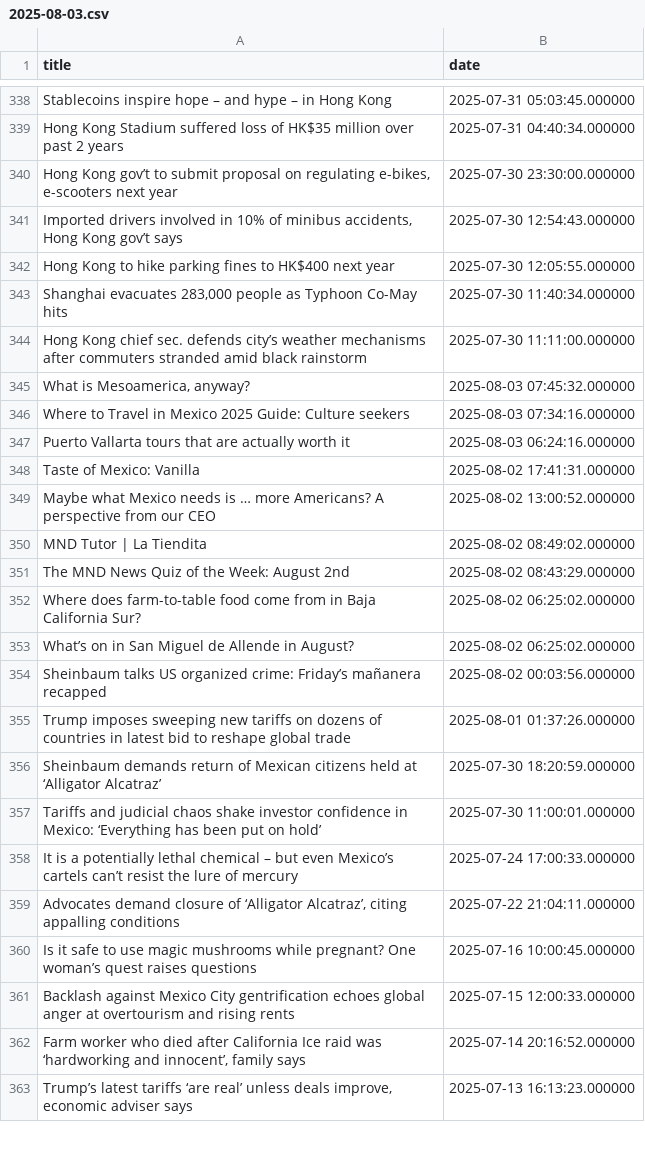
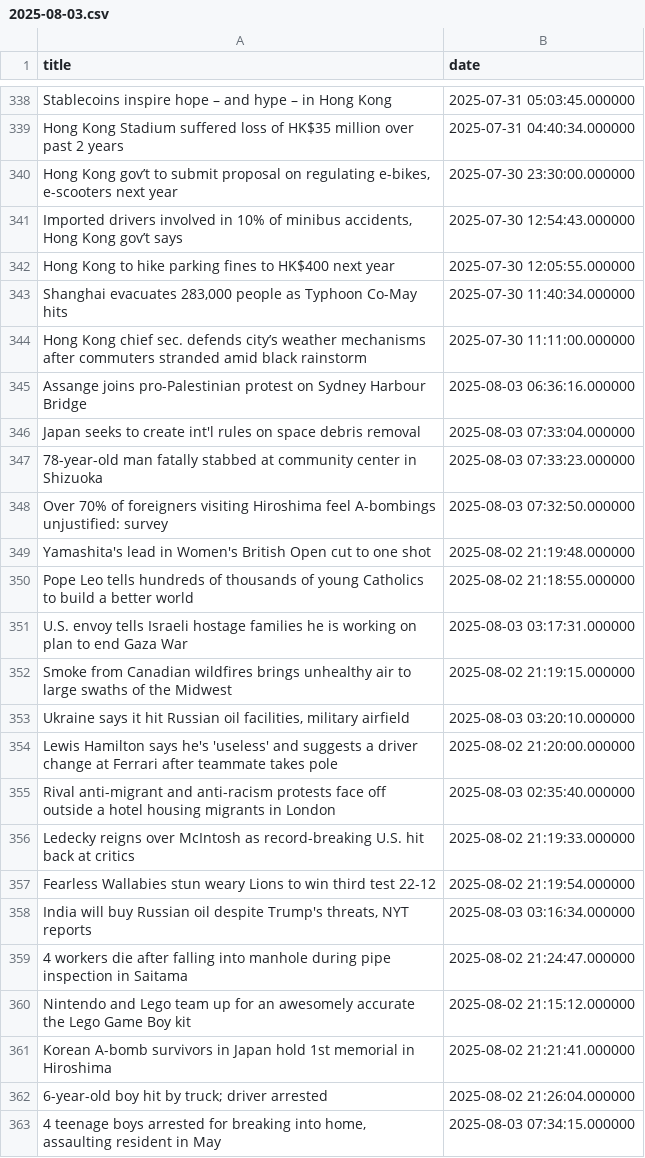
Before and after one commit to jluisvim/event-context, a CSV file: data/daily/2025-08-03.csv, drawn as a sheet; only a part is shown, gaps mark what is left out; the shorter side is filled out with more unchanged rows; the diff covers the shown part only; the diff names each change by its address in the sheet, - before the commit and + after, or states it on an @@ line.

```diff
--- a/data/daily/2025-08-03.csv
+++ b/data/daily/2025-08-03.csv
+row 345: Assange joins pro-Palestinian protest on Sydney Harbour Bridge | 2025-08-03 06:36:16.000000
+row 346: Japan seeks to create int'l rules on space debris removal | 2025-08-03 07:33:04.000000
+row 347: 78-year-old man fatally stabbed at community center in Shizuoka | 2025-08-03 07:33:23.000000
+row 348: Over 70% of foreigners visiting Hiroshima feel A-bombings unjustified: survey | 2025-08-03 07:32:50.000000
+row 349: Yamashita's lead in Women's British Open cut to one shot | 2025-08-02 21:19:48.000000
+row 350: Pope Leo tells hundreds of thousands of young Catholics to build a better world | 2025-08-02 21:18:55.000000
+row 351: U.S. envoy tells Israeli hostage families he is working on plan to end Gaza War | 2025-08-03 03:17:31.000000
+row 352: Smoke from Canadian wildfires brings unhealthy air to large swaths of the Midwest | 2025-08-02 21:19:15.000000
+row 353: Ukraine says it hit Russian oil facilities, military airfield | 2025-08-03 03:20:10.000000
+row 354: Lewis Hamilton says he's 'useless' and suggests a driver change at Ferrari after teammate takes pole | 2025-08-02 21:20:00.000000
+row 355: Rival anti-migrant and anti-racism protests face off outside a hotel housing migrants in London | 2025-08-03 02:35:40.000000
+row 356: Ledecky reigns over McIntosh as record-breaking U.S. hit back at critics | 2025-08-02 21:19:33.000000
+row 357: Fearless Wallabies stun weary Lions to win third test 22-12 | 2025-08-02 21:19:54.000000
+row 358: India will buy Russian oil despite Trump's threats, NYT reports | 2025-08-03 03:16:34.000000
+row 359: 4 workers die after falling into manhole during pipe inspection in Saitama | 2025-08-02 21:24:47.000000
+row 360: Nintendo and Lego team up for an awesomely accurate the Lego Game Boy kit | 2025-08-02 21:15:12.000000
+row 361: Korean A-bomb survivors in Japan hold 1st memorial in Hiroshima | 2025-08-02 21:21:41.000000
+row 362: 6-year-old boy hit by truck; driver arrested | 2025-08-02 21:26:04.000000
+row 363: 4 teenage boys arrested for breaking into home, assaulting resident in May | 2025-08-03 07:34:15.000000
```
Also changed, not shown: 24 added rows, 13 removed rows, 4 moved rows and 68 edited cells elsewhere in this file, results/daily/2025-08-03/news_with_topics.csv, 4 other files.
